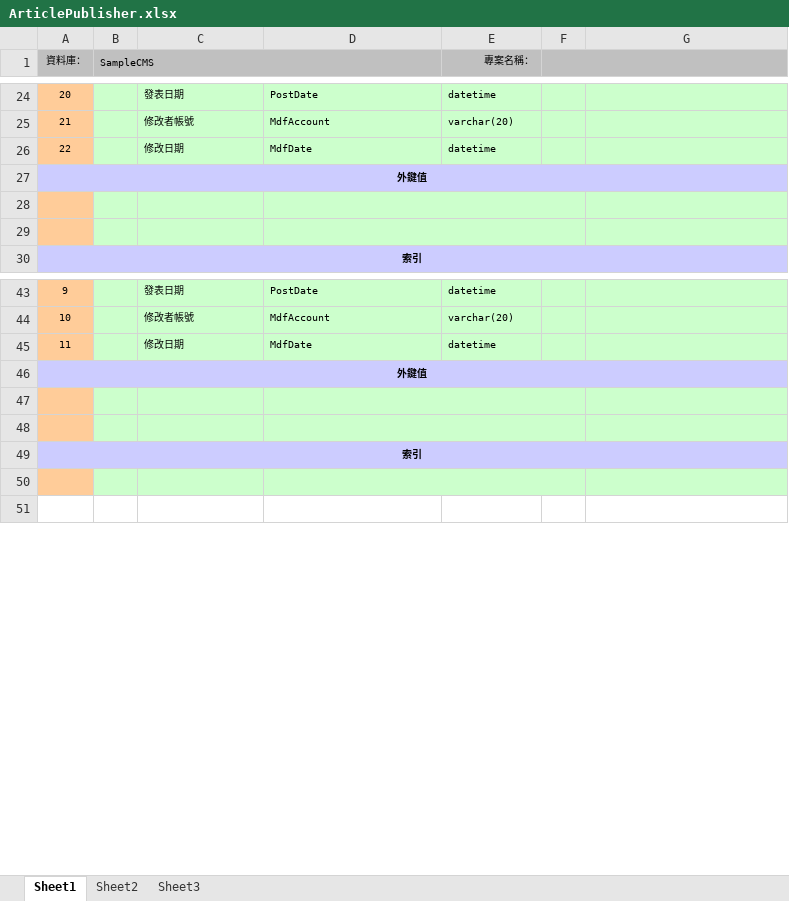
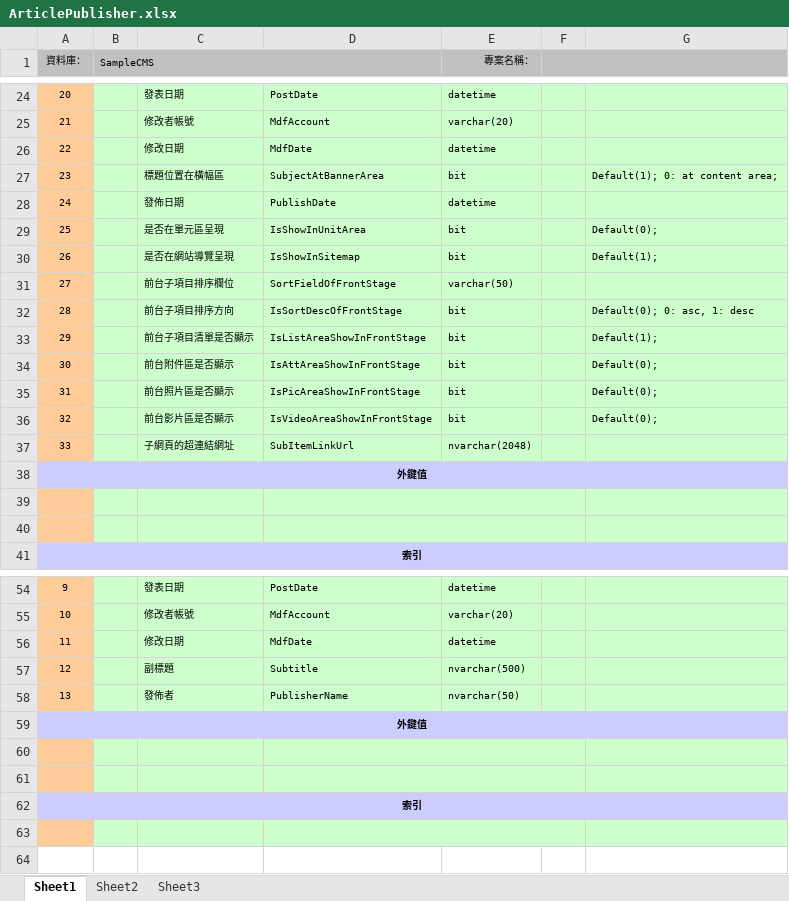
Before and after one commit to lozenlin/SampleCMS, an Excel workbook: Documents/3.系統設計(Design_Phase)/ArticlePublisher.xlsx, sheet Sheet1, drawn as a sheet; only a part is shown, gaps mark what is left out; values as stored, in another font and other column widths than the file's, no borders; the diff names each change by its address in the sheet, - before the commit and + after, or states it on an @@ line.

Commit message:
Article: 增加額外設定用的欄位;

```diff
--- a/Documents/3.系統設計(Design_Phase)/ArticlePublisher.xlsx (sheet Sheet1)
+++ b/Documents/3.系統設計(Design_Phase)/ArticlePublisher.xlsx (sheet Sheet1)
+row 27: 23 |  | 標題位置在橫幅區 | SubjectAtBannerArea | bit |  | Default(1); 0: at content area;
+row 28: 24 |  | 發佈日期 | PublishDate | datetime
+row 29: 25 |  | 是否在單元區呈現 | IsShowInUnitArea | bit |  | Default(0);
+row 30: 26 |  | 是否在網站導覽呈現 | IsShowInSitemap | bit |  | Default(1);
+row 31: 27 |  | 前台子項目排序欄位 | SortFieldOfFrontStage | varchar(50)
+row 32: 28 |  | 前台子項目排序方向 | IsSortDescOfFrontStage | bit |  | Default(0); 0: asc, 1: desc
+row 33: 29 |  | 前台子項目清單是否顯示 | IsListAreaShowInFrontStage | bit |  | Default(1);
+row 34: 30 |  | 前台附件區是否顯示 | IsAttAreaShowInFrontStage | bit |  | Default(0);
+row 35: 31 |  | 前台照片區是否顯示 | IsPicAreaShowInFrontStage | bit |  | Default(0);
+row 36: 32 |  | 前台影片區是否顯示 | IsVideoAreaShowInFrontStage | bit |  | Default(0);
+row 37: 33 |  | 子網頁的超連結網址 | SubItemLinkUrl | nvarchar(2048)
+row 57: 12 |  | 副標題 | Subtitle | nvarchar(500)
+row 58: 13 |  | 發佈者 | PublisherName | nvarchar(50)
```
Also changed, not shown: 1 other file.
